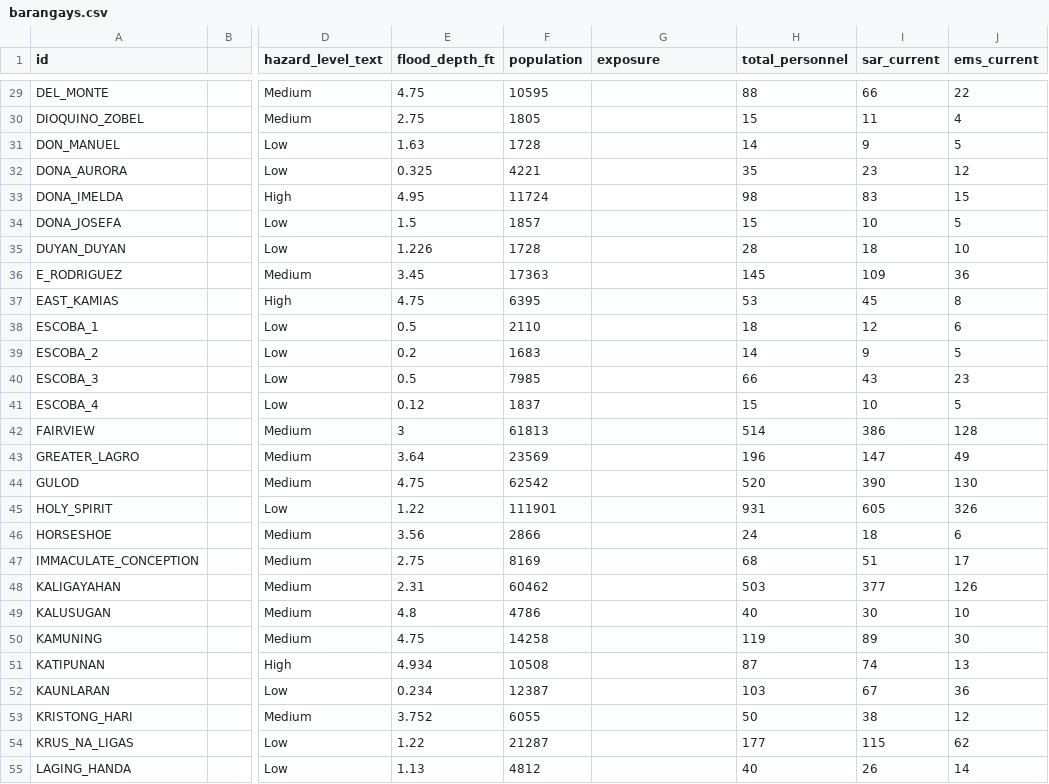
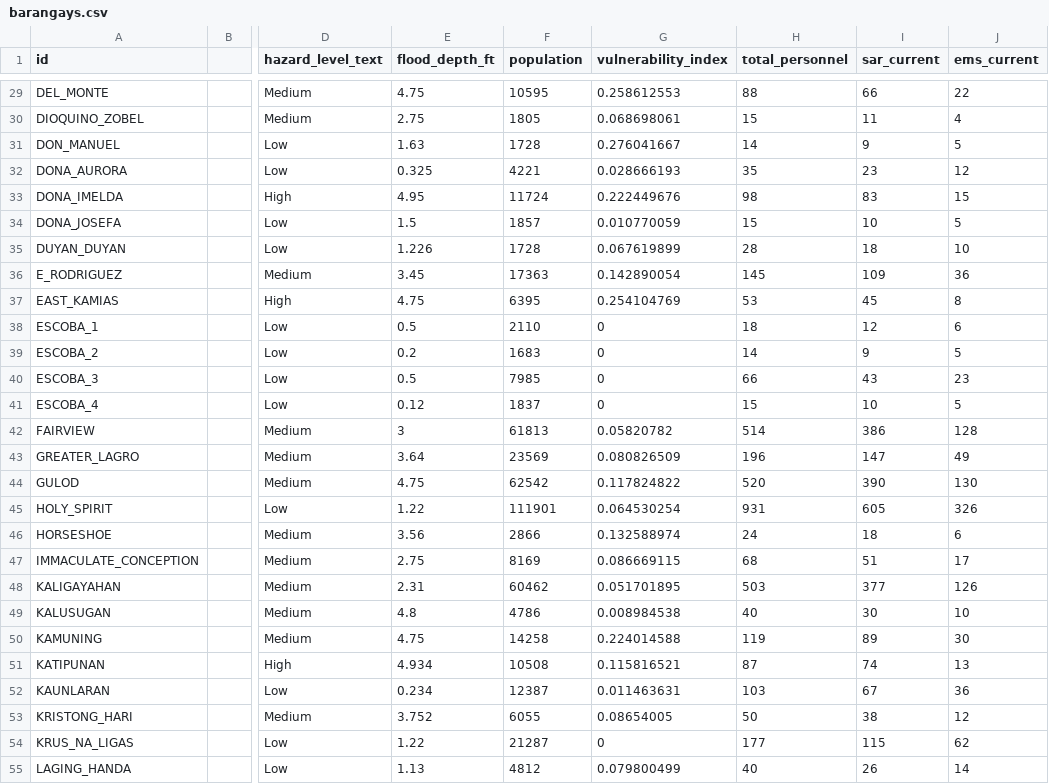
Before and after one commit to CS-4-3-Group-4/ThesisToolBackend, a CSV file: data/barangays.csv, drawn as a sheet; only a part is shown, gaps mark what is left out; the diff covers the shown part only; the diff names each change by its address in the sheet, - before the commit and + after, or states it on an @@ line.

Commit message:
feat: added Displaced Population Index as objective #5 and clean the project by removing the exposure column in barangays.csv and changedit into vulnerability_index

```diff
--- a/data/barangays.csv
+++ b/data/barangays.csv
-G1: exposure
+G1: vulnerability_index
-G29 (vulnerability_index): (empty)
+G29 (vulnerability_index): 0.258612553
-G30 (vulnerability_index): (empty)
+G30 (vulnerability_index): 0.068698061
-G31 (vulnerability_index): (empty)
+G31 (vulnerability_index): 0.276041667
-G32 (vulnerability_index): (empty)
+G32 (vulnerability_index): 0.028666193
-G33 (vulnerability_index): (empty)
+G33 (vulnerability_index): 0.222449676
-G34 (vulnerability_index): (empty)
+G34 (vulnerability_index): 0.010770059
-G35 (vulnerability_index): (empty)
+G35 (vulnerability_index): 0.067619899
-G36 (vulnerability_index): (empty)
+G36 (vulnerability_index): 0.142890054
-G37 (vulnerability_index): (empty)
+G37 (vulnerability_index): 0.254104769
-G38:G41 (vulnerability_index): (empty)
+G38:G41 (vulnerability_index): 0
-G42 (vulnerability_index): (empty)
+G42 (vulnerability_index): 0.05820782
-G43 (vulnerability_index): (empty)
+G43 (vulnerability_index): 0.080826509
-G44 (vulnerability_index): (empty)
+G44 (vulnerability_index): 0.117824822
-G45 (vulnerability_index): (empty)
+G45 (vulnerability_index): 0.064530254
-G46 (vulnerability_index): (empty)
+G46 (vulnerability_index): 0.132588974
-G47 (vulnerability_index): (empty)
+G47 (vulnerability_index): 0.086669115
-G48 (vulnerability_index): (empty)
+G48 (vulnerability_index): 0.051701895
-G49 (vulnerability_index): (empty)
+G49 (vulnerability_index): 0.008984538
-G50 (vulnerability_index): (empty)
+G50 (vulnerability_index): 0.224014588
-G51 (vulnerability_index): (empty)
+G51 (vulnerability_index): 0.115816521
-G52 (vulnerability_index): (empty)
+G52 (vulnerability_index): 0.011463631
-G53 (vulnerability_index): (empty)
+G53 (vulnerability_index): 0.08654005
-G54 (vulnerability_index): (empty)
+G54 (vulnerability_index): 0
-G55 (vulnerability_index): (empty)
+G55 (vulnerability_index): 0.079800499
```
Also changed, not shown: 115 edited cells elsewhere in this file, 4 other files.
